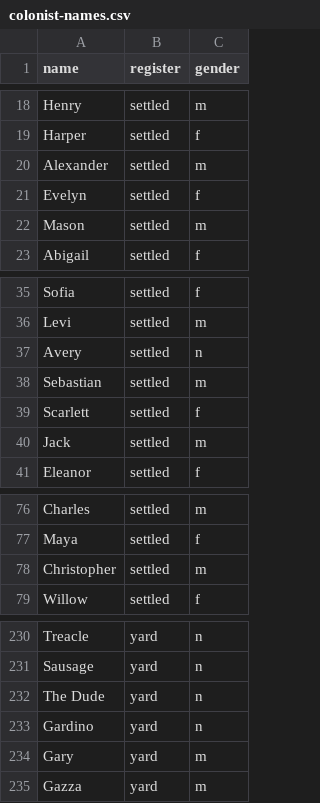
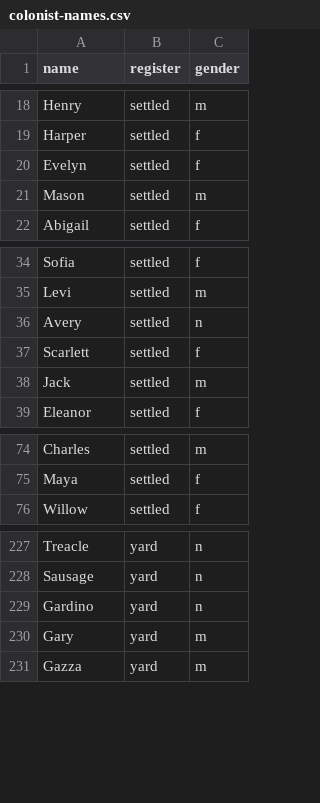
Before and after one commit to 1mitten/odyssey, a CSV file: docs/design/colonist-names.csv, drawn as a sheet; only a part is shown, gaps mark what is left out; the diff names each change by its address in the sheet, - before the commit and + after, or states it on an @@ line.

```diff
--- a/docs/design/colonist-names.csv
+++ b/docs/design/colonist-names.csv
-row 20: Alexander | settled | m
-row 38: Sebastian | settled | m
-row 78: Christopher | settled | m
-row 232: The Dude | yard | n
```
Also changed, not shown: 7 other files.
